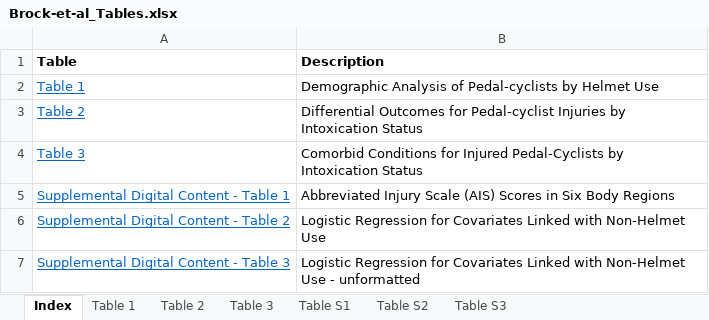
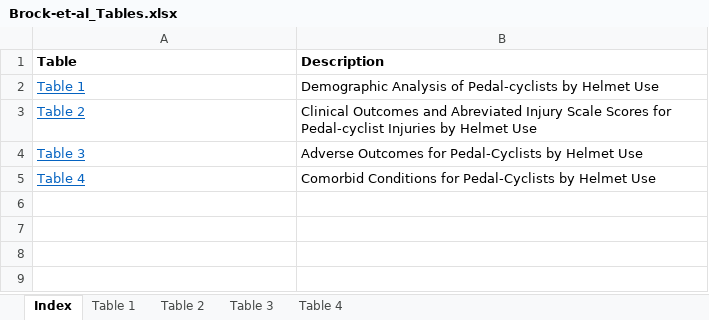
Before and after one commit to toofastdan117/TQP_bike_alcohol_helmets, an Excel workbook: Brock-et-al_Tables.xlsx, sheet Index, drawn as a sheet; values as stored, in another font and other column widths than the file's, no borders; removed rows and columns are numbered as before the commit, all else as after; the diff names each change by its address in the sheet, - before the commit and + after, or states it on an @@ line.

```diff
--- a/Brock-et-al_Tables.xlsx (sheet Index)
+++ b/Brock-et-al_Tables.xlsx (sheet Index)
-sheet tab: Table S1
-sheet tab: Table S2
-sheet tab: Table S3
+sheet tab: Table 4
-B3 (Description): Differential Outcomes for Pedal-cyclist Injuries by Intoxication Status
+B3 (Description): Clinical Outcomes and Abreviated Injury Scale Scores for Pedal-cyclist Injuries by Helmet Use
-B4 (Description): Comorbid Conditions for Injured Pedal-Cyclists by Intoxication Status
+B4 (Description): Adverse Outcomes for Pedal-Cyclists by Helmet Use
-row 5: Supplemental Digital Content - Table 1 | Abbreviated Injury Scale (AIS) Scores in Six Body Regions
-row 6: Supplemental Digital Content - Table 2 | Logistic Regression for Covariates Linked with Non-Helmet Use
-row 7: Supplemental Digital Content - Table 3 | Logistic Regression for Covariates Linked with Non-Helmet Use - unformatted
+row 5: Table 4 | Comorbid Conditions for Pedal-Cyclists by Helmet Use
```
Also changed, not shown: sheet Table 2, sheet Table 3, sheet Table 1, 27 other files.
